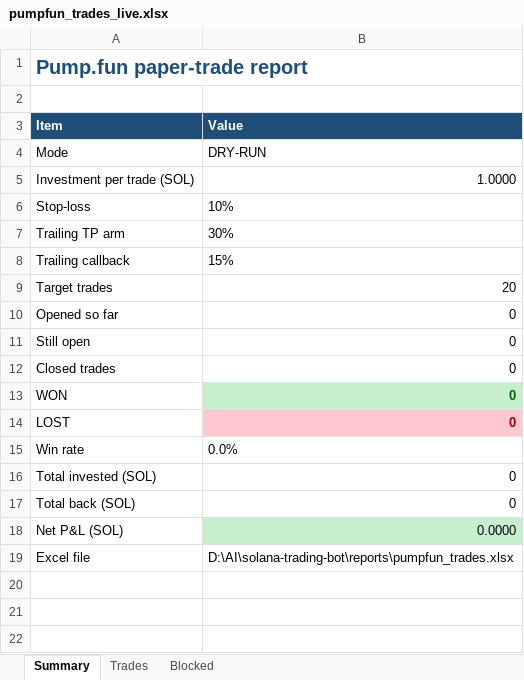
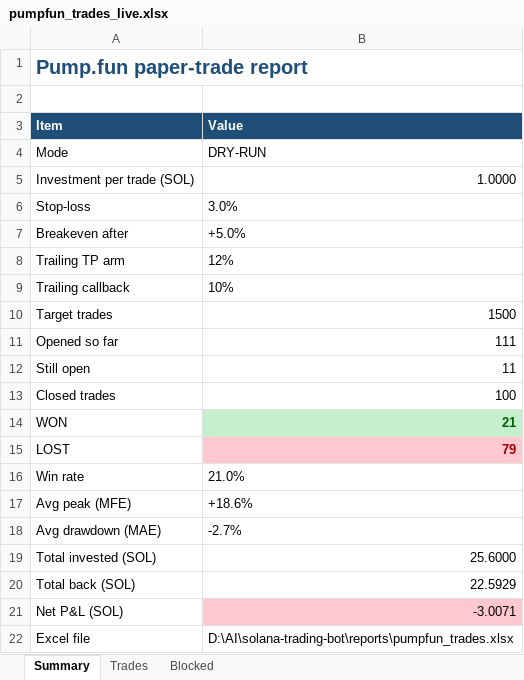
Before and after one commit to finanialfreedom/solana-trading-bot, an Excel workbook: reports/pumpfun_trades_live.xlsx, sheet Summary, drawn as a sheet; values as stored, in another font and other column widths than the file's, no borders; addresses are those after the commit; the diff names each change by its address in the sheet, - before the commit and + after, or states it on an @@ line.

```diff
--- a/reports/pumpfun_trades_live.xlsx (sheet Summary)
+++ b/reports/pumpfun_trades_live.xlsx (sheet Summary)
-B6 (Value): 10%
+B6 (Value): 3.0%
+row 7: Breakeven after | +5.0%
-B8 (Value): 30%
+B8 (Value): 12%
-B9 (Value): 15%
+B9 (Value): 10%
-B10 (Value): 20
+B10 (Value): 1500
-B11 (Value): 0
+B11 (Value): 111
-B12 (Value): 0
+B12 (Value): 11
-B13 (Value): 0
+B13 (Value): 100
-B14 (Value): 0
+B14 (Value): 21
-B15 (Value): 0
+B15 (Value): 79
-B16 (Value): 0.0%
+B16 (Value): 21.0%
+row 17: Avg peak (MFE) | +18.6%
+row 18: Avg drawdown (MAE) | -2.7%
-B19 (Value): 0
+B19 (Value): 25.6000
-B20 (Value): 0
+B20 (Value): 22.5929
-B21 (Value): 0.0000
+B21 (Value): -3.0071
-B21 fill: #C6EFCE
+B21 fill: #FFC7CE
```
Also changed, not shown: sheet Trades, sheet Blocked, reports/pumpfun_trades.xlsx, 22 other files.
